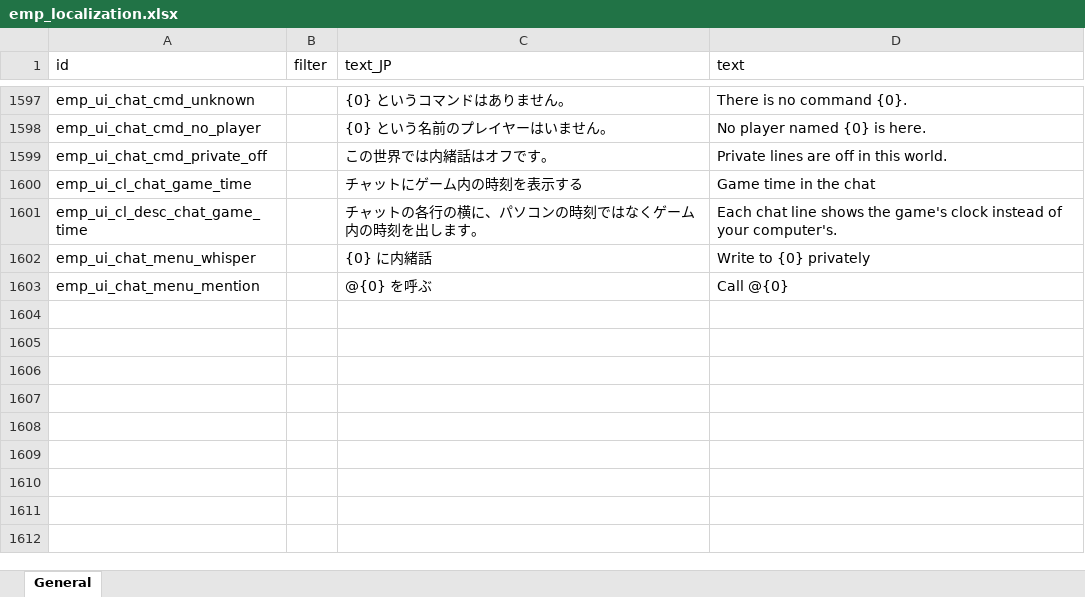
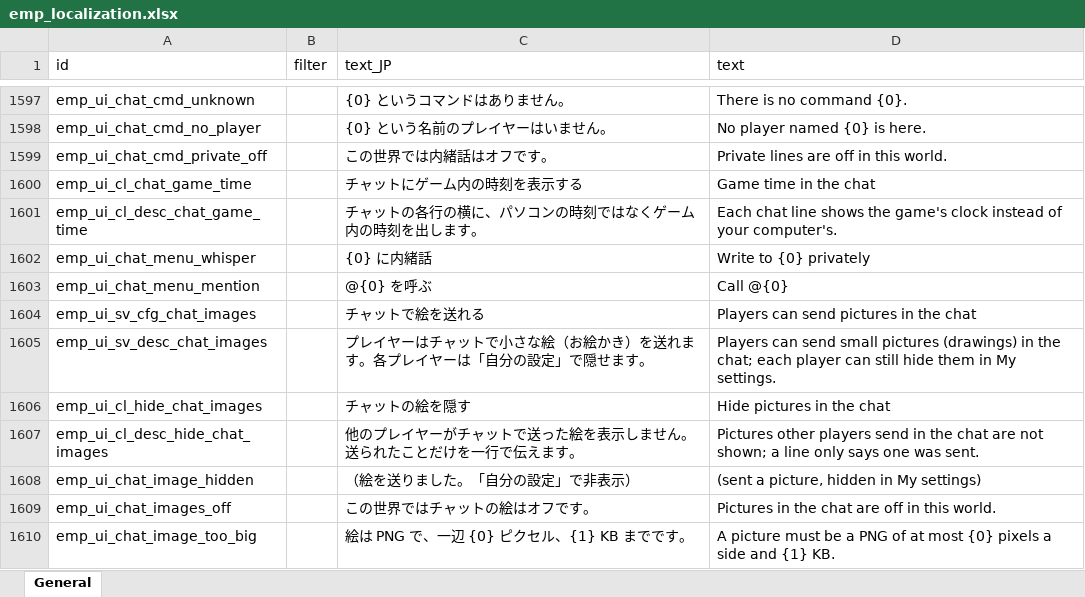
Before and after one commit to ElinTogether/ElinTogether, an Excel workbook: package/LangMod/EN/emp_localization.xlsx, sheet General, drawn as a sheet; only a part is shown, gaps mark what is left out; values as stored, in another font and other column widths than the file's, no borders; the diff names each change by its address in the sheet, - before the commit and + after, or states it on an @@ line.

```diff
--- a/package/LangMod/EN/emp_localization.xlsx (sheet General)
+++ b/package/LangMod/EN/emp_localization.xlsx (sheet General)
+row 1604: emp_ui_sv_cfg_chat_images |  | チャットで絵を送れる | Players can send pictures in the chat
+row 1605: emp_ui_sv_desc_chat_images |  | プレイヤーはチャットで小さな絵（お絵かき）を送れます。各プレイヤーは「自分の設定」で隠せます。 | Players can send small pictures (drawings) in the chat; each player can still hide them in My settings.
+row 1606: emp_ui_cl_hide_chat_images |  | チャットの絵を隠す | Hide pictures in the chat
+row 1607: emp_ui_cl_desc_hide_chat_images |  | 他のプレイヤーがチャットで送った絵を表示しません。送られたことだけを一行で伝えます。 | Pictures other players send in the chat are not shown; a line only says one was sent.
+row 1608: emp_ui_chat_image_hidden |  | （絵を送りました。「自分の設定」で非表示） | (sent a picture, hidden in My settings)
+row 1609: emp_ui_chat_images_off |  | この世界ではチャットの絵はオフです。 | Pictures in the chat are off in this world.
+row 1610: emp_ui_chat_image_too_big |  | 絵は PNG で、一辺 {0} ピクセル、{1} KB までです。 | A picture must be a PNG of at most {0} pixels a side and {1} KB.
```
Also changed, not shown: 10 other files.
